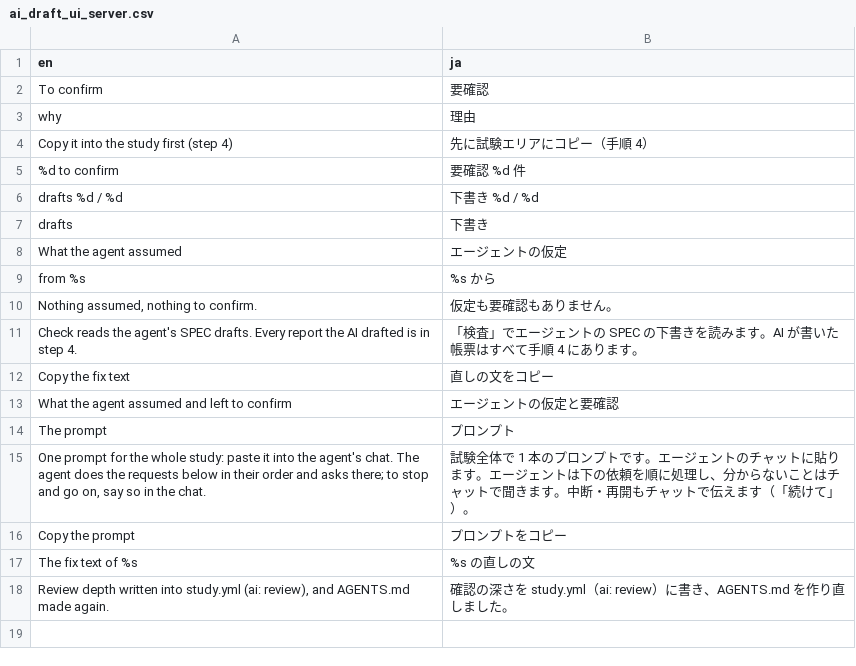
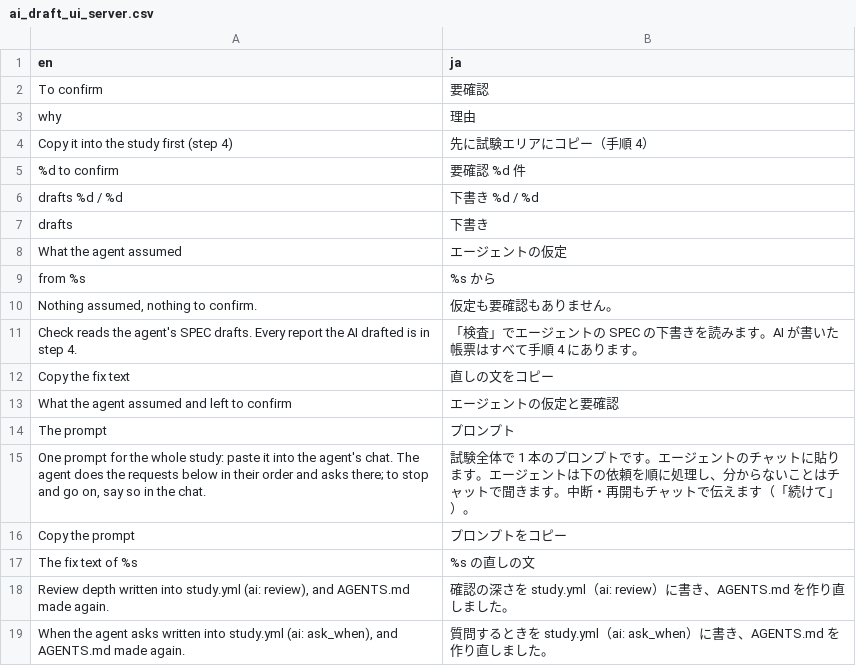
Before and after one commit to ichirio/tflplanner, a CSV file: inst/i18n/strings/ai_draft_ui_server.csv, drawn as a sheet.

```diff
--- a/inst/i18n/strings/ai_draft_ui_server.csv
+++ b/inst/i18n/strings/ai_draft_ui_server.csv
@@ -18 +18,2 @@
 "Review depth written into study.yml (ai: review), and AGENTS.md made again.","確認の深さを study.yml（ai: review）に書き、AGENTS.md を作り直しました。"
+"When the agent asks written into study.yml (ai: ask_when), and AGENTS.md made again.","質問するときを study.yml（ai: ask_when）に書き、AGENTS.md を作り直しました。"
```
Also changed, not shown: inst/i18n/strings/ai_draft_ui.csv, 4 other files.
